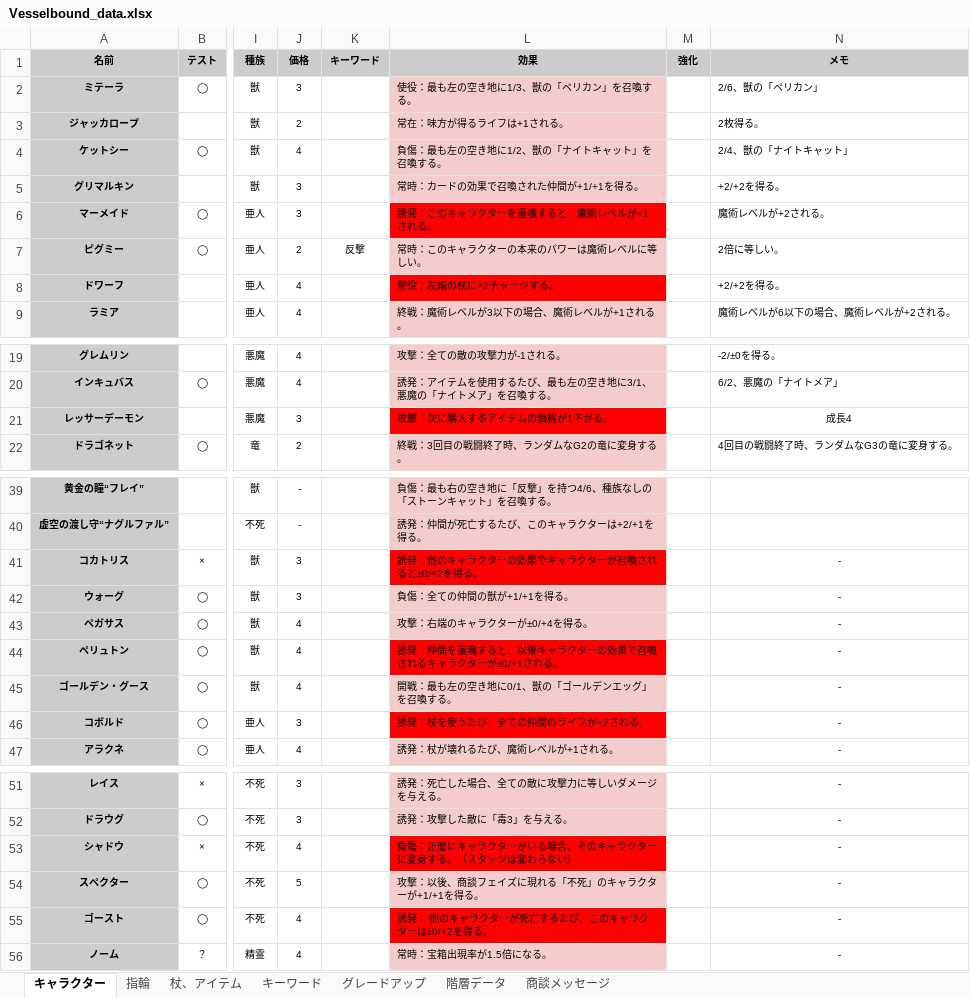
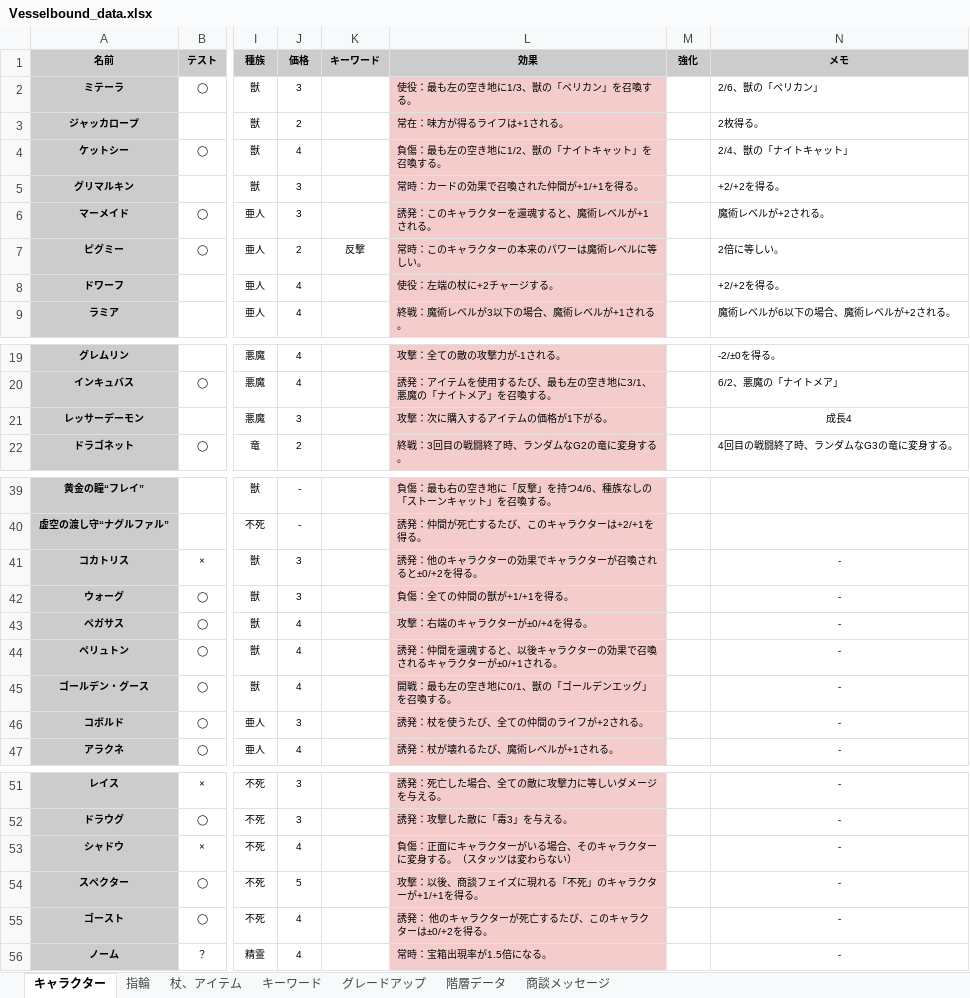
Before and after one commit to Yuki-fa/Vesselbound, an Excel workbook: js/Vesselbound_data.xlsx, sheet キャラクター, drawn as a sheet; only a part is shown, gaps mark what is left out; values as stored, in another font and other column widths than the file's, no borders; charts and pictures not drawn; the diff names each change by its address in the sheet, - before the commit and + after, or states it on an @@ line.

```diff
--- a/js/Vesselbound_data.xlsx (sheet キャラクター)
+++ b/js/Vesselbound_data.xlsx (sheet キャラクター)
-L6 fill: #FF0000
+L6 fill: #F4CCCC
-L8 fill: #FF0000
+L8 fill: #F4CCCC
-L21 fill: #FF0000
+L21 fill: #F4CCCC
-L41 fill: #FF0000
+L41 fill: #F4CCCC
-L44 fill: #FF0000
+L44 fill: #F4CCCC
-L46 fill: #FF0000
+L46 fill: #F4CCCC
-L53 fill: #FF0000
+L53 fill: #F4CCCC
-L55 fill: #FF0000
+L55 fill: #F4CCCC
```
Also changed, not shown: 9 other files.
